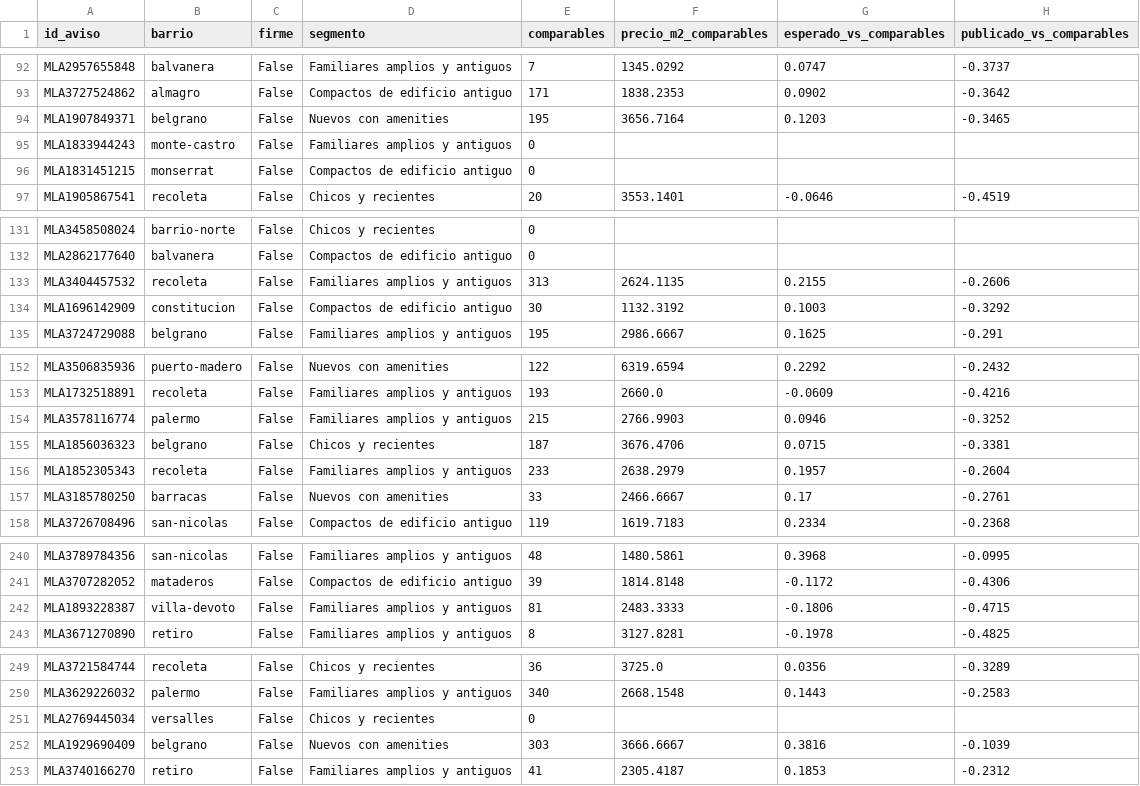
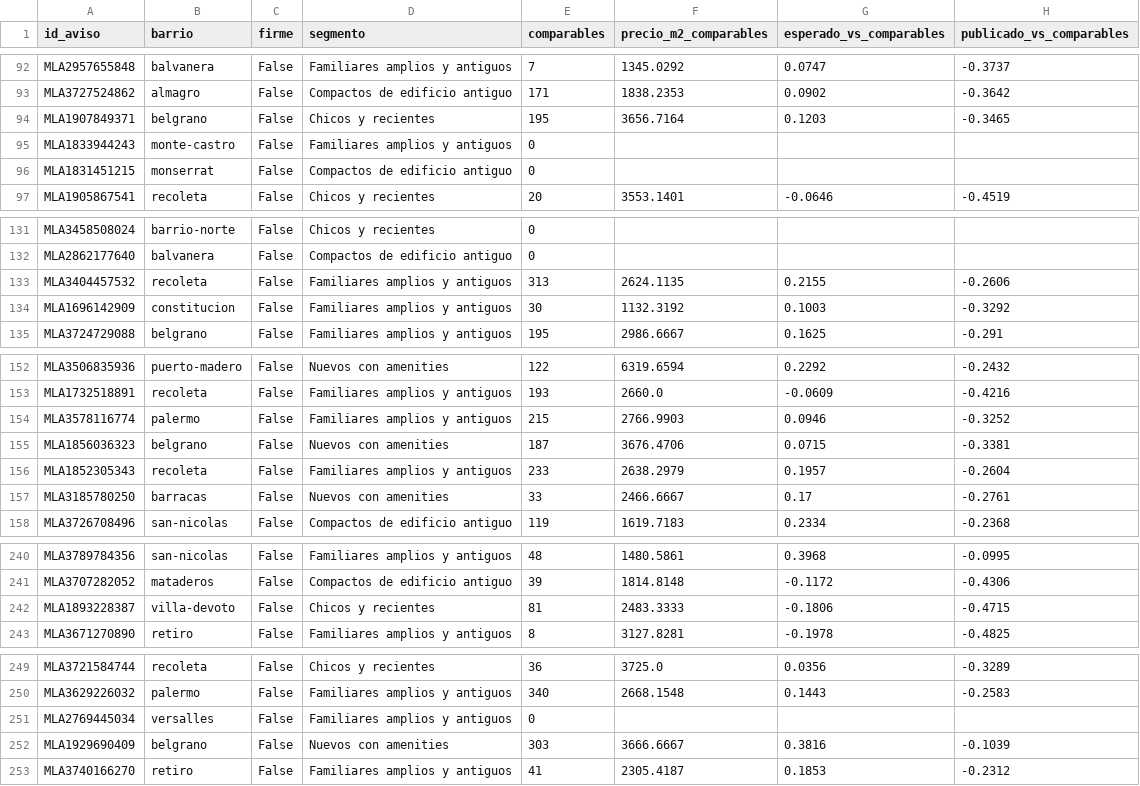
Before and after one commit to gbuhler-itba/TP-Analitica-Descriptiva, a CSV file: data/processed/chequeo_comparables.csv, drawn as a sheet; only a part is shown, gaps mark what is left out; the diff covers the shown part only.

```diff
--- a/data/processed/chequeo_comparables.csv
+++ b/data/processed/chequeo_comparables.csv
@@ -93,3 +93,3 @@ MLA2957655848,balvanera,False,Familiares amplios y antiguos,7,1345.0292,0.0747,-
 MLA3727524862,almagro,False,Compactos de edificio antiguo,171,1838.2353,0.0902,-0.3642
-MLA1907849371,belgrano,False,Nuevos con amenities,195,3656.7164,0.1203,-0.3465
+MLA1907849371,belgrano,False,Chicos y recientes,195,3656.7164,0.1203,-0.3465
 MLA1833944243,monte-castro,False,Familiares amplios y antiguos,0,,,
@@ -133,3 +133,3 @@ MLA2862177640,balvanera,False,Compactos de edificio antiguo,0,,,
 MLA3404457532,recoleta,False,Familiares amplios y antiguos,313,2624.1135,0.2155,-0.2606
-MLA1696142909,constitucion,False,Compactos de edificio antiguo,30,1132.3192,0.1003,-0.3292
+MLA1696142909,constitucion,False,Familiares amplios y antiguos,30,1132.3192,0.1003,-0.3292
 MLA3724729088,belgrano,False,Familiares amplios y antiguos,195,2986.6667,0.1625,-0.291
@@ -154,3 +154,3 @@ MLA1732518891,recoleta,False,Familiares amplios y antiguos,193,2660.0,-0.0609,-0
 MLA3578116774,palermo,False,Familiares amplios y antiguos,215,2766.9903,0.0946,-0.3252
-MLA1856036323,belgrano,False,Chicos y recientes,187,3676.4706,0.0715,-0.3381
+MLA1856036323,belgrano,False,Nuevos con amenities,187,3676.4706,0.0715,-0.3381
 MLA1852305343,recoleta,False,Familiares amplios y antiguos,233,2638.2979,0.1957,-0.2604
@@ -241,3 +241,3 @@ MLA3789784356,san-nicolas,False,Familiares amplios y antiguos,48,1480.5861,0.396
 MLA3707282052,mataderos,False,Compactos de edificio antiguo,39,1814.8148,-0.1172,-0.4306
-MLA1893228387,villa-devoto,False,Familiares amplios y antiguos,81,2483.3333,-0.1806,-0.4715
+MLA1893228387,villa-devoto,False,Chicos y recientes,81,2483.3333,-0.1806,-0.4715
 MLA3671270890,retiro,False,Familiares amplios y antiguos,8,3127.8281,-0.1978,-0.4825
@@ -250,3 +250,3 @@ MLA3721584744,recoleta,False,Chicos y recientes,36,3725.0,0.0356,-0.3289
 MLA3629226032,palermo,False,Familiares amplios y antiguos,340,2668.1548,0.1443,-0.2583
-MLA2769445034,versalles,False,Chicos y recientes,0,,,
+MLA2769445034,versalles,False,Familiares amplios y antiguos,0,,,
 MLA1929690409,belgrano,False,Nuevos con amenities,303,3666.6667,0.3816,-0.1039
```
Also changed, not shown: 21 edited cells elsewhere in this file, 10 other files.
